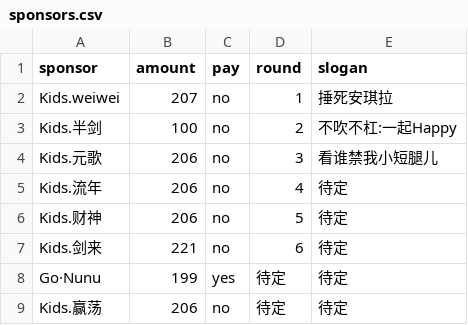
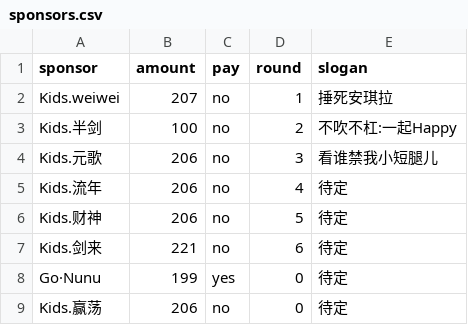
Before and after one commit to kidsmatch/League2019Spr, a CSV file: _data/sponsors.csv, drawn as a sheet.

Commit message:
Update sponsors.csv

```diff
--- a/_data/sponsors.csv
+++ b/_data/sponsors.csv
@@ -7,3 +7,3 @@ Kids.财神,206,no,5,待定
 Kids.剑来,221,no,6,待定
-Go·Nunu,199,yes,待定,待定
-Kids.赢荡,206,no,待定,待定
+Go·Nunu,199,yes,0,待定
+Kids.赢荡,206,no,0,待定
```
